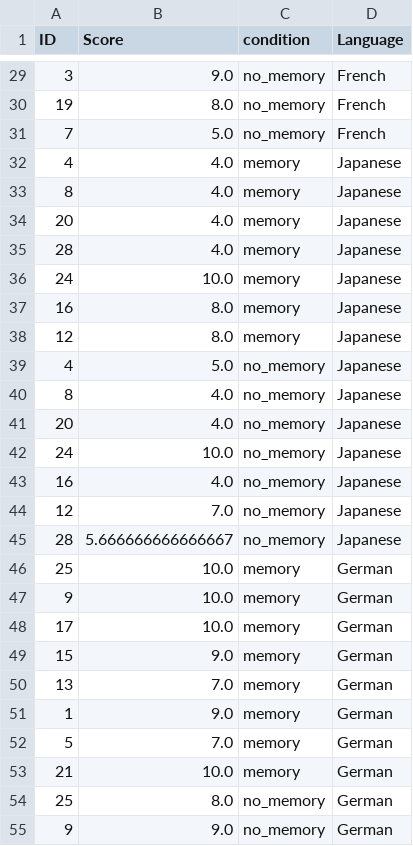
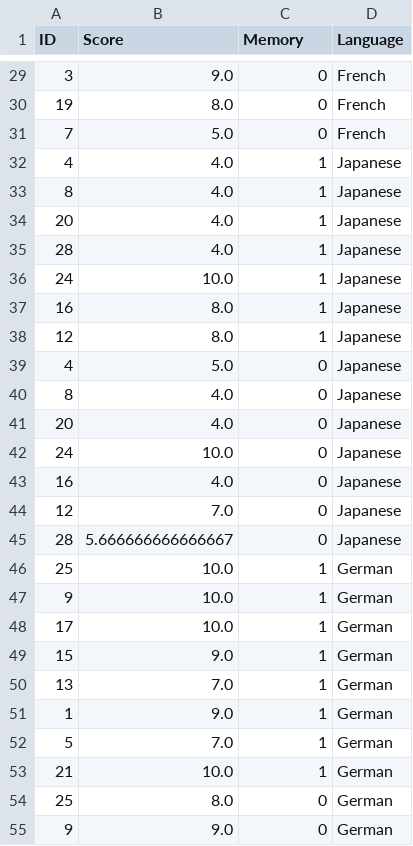
Before and after one commit to petaripetrov/penpal-ca, a CSV file: output/recall_all_languages.csv, drawn as a sheet; only a part is shown, gaps mark what is left out; the diff covers the shown part only.

```diff
--- a/output/recall_all_languages.csv
+++ b/output/recall_all_languages.csv
@@ -1 +1 @@
-ID,Score,condition,Language
+ID,Score,Memory,Language
@@ -29,27 +29,27 @@ ID,Score,condition,Language
-3,9.0,no_memory,French
-19,8.0,no_memory,French
-7,5.0,no_memory,French
-4,4.0,memory,Japanese
-8,4.0,memory,Japanese
-20,4.0,memory,Japanese
-28,4.0,memory,Japanese
-24,10.0,memory,Japanese
-16,8.0,memory,Japanese
-12,8.0,memory,Japanese
-4,5.0,no_memory,Japanese
-8,4.0,no_memory,Japanese
-20,4.0,no_memory,Japanese
-24,10.0,no_memory,Japanese
-16,4.0,no_memory,Japanese
-12,7.0,no_memory,Japanese
-28,5.666666666666667,no_memory,Japanese
-25,10.0,memory,German
-9,10.0,memory,German
-17,10.0,memory,German
-15,9.0,memory,German
-13,7.0,memory,German
-1,9.0,memory,German
-5,7.0,memory,German
-21,10.0,memory,German
-25,8.0,no_memory,German
-9,9.0,no_memory,German
+3,9.0,0,French
+19,8.0,0,French
+7,5.0,0,French
+4,4.0,1,Japanese
+8,4.0,1,Japanese
+20,4.0,1,Japanese
+28,4.0,1,Japanese
+24,10.0,1,Japanese
+16,8.0,1,Japanese
+12,8.0,1,Japanese
+4,5.0,0,Japanese
+8,4.0,0,Japanese
+20,4.0,0,Japanese
+24,10.0,0,Japanese
+16,4.0,0,Japanese
+12,7.0,0,Japanese
+28,5.666666666666667,0,Japanese
+25,10.0,1,German
+9,10.0,1,German
+17,10.0,1,German
+15,9.0,1,German
+13,7.0,1,German
+1,9.0,1,German
+5,7.0,1,German
+21,10.0,1,German
+25,8.0,0,German
+9,9.0,0,German
```
Also changed, not shown: 33 edited cells elsewhere in this file, output/engagement_results.csv, 14 other files.
